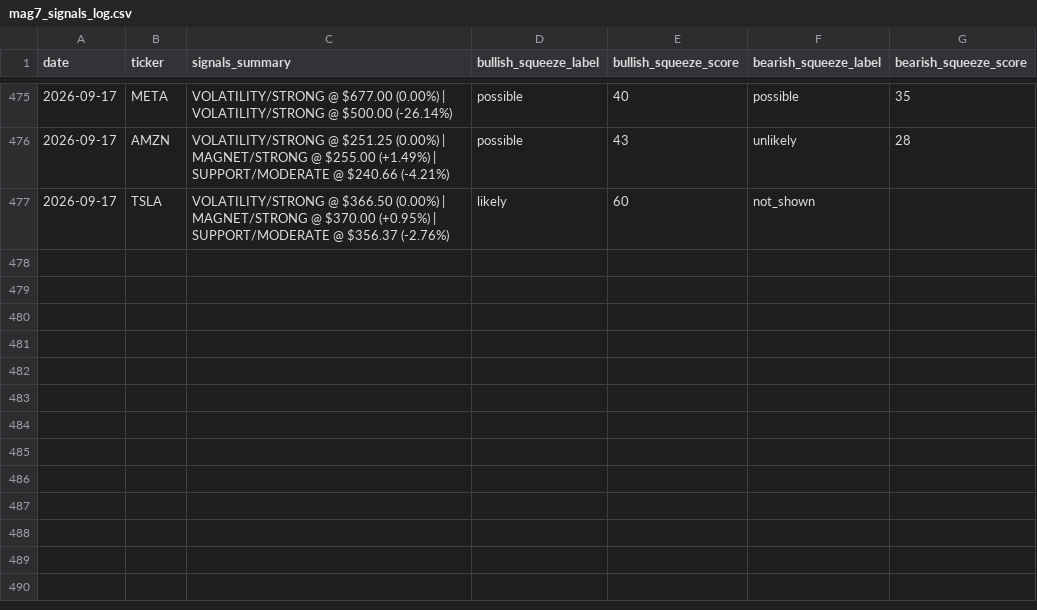
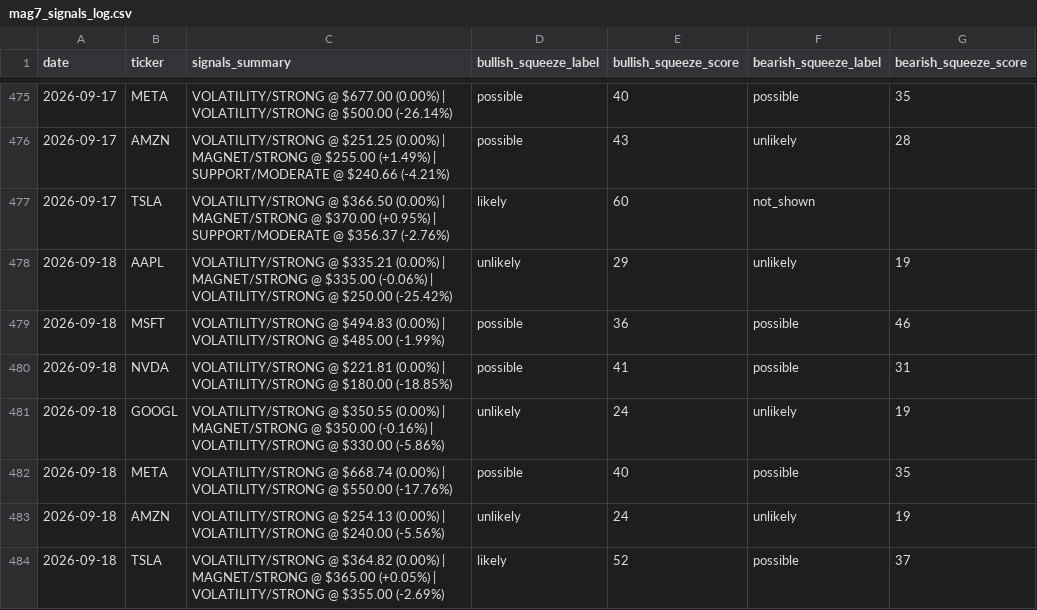
Before and after one commit to one7rade-byte/gex-tracker, a CSV file: mag7_signals_log.csv, drawn as a sheet; only a part is shown, gaps mark what is left out.

Commit message:
Update Mag 7 signals + squeeze screener

```diff
--- a/mag7_signals_log.csv
+++ b/mag7_signals_log.csv
@@ -477 +477,8 @@ date,ticker,signals_summary,bullish_squeeze_label,bullish_squeeze_score,bearish_
 2026-09-17,TSLA,VOLATILITY/STRONG @ $366.50 (0.00%) | MAGNET/STRONG @ $370.00 (+0.95%) | SUPPORT/MODERATE @ $356.37 (-2.76%),likely,60,not_shown,
+2026-09-18,AAPL,VOLATILITY/STRONG @ $335.21 (0.00%) | MAGNET/STRONG @ $335.00 (-0.06%) | VOLATILITY/STRONG @ $250.00 (-25.42%),unlikely,29,unlikely,19
+2026-09-18,MSFT,VOLATILITY/STRONG @ $494.83 (0.00%) | VOLATILITY/STRONG @ $485.00 (-1.99%),possible,36,possible,46
+2026-09-18,NVDA,VOLATILITY/STRONG @ $221.81 (0.00%) | VOLATILITY/STRONG @ $180.00 (-18.85%),possible,41,possible,31
+2026-09-18,GOOGL,VOLATILITY/STRONG @ $350.55 (0.00%) | MAGNET/STRONG @ $350.00 (-0.16%) | VOLATILITY/STRONG @ $330.00 (-5.86%),unlikely,24,unlikely,19
+2026-09-18,META,VOLATILITY/STRONG @ $668.74 (0.00%) | VOLATILITY/STRONG @ $550.00 (-17.76%),possible,40,possible,35
+2026-09-18,AMZN,VOLATILITY/STRONG @ $254.13 (0.00%) | VOLATILITY/STRONG @ $240.00 (-5.56%),unlikely,24,unlikely,19
+2026-09-18,TSLA,VOLATILITY/STRONG @ $364.82 (0.00%) | MAGNET/STRONG @ $365.00 (+0.05%) | VOLATILITY/STRONG @ $355.00 (-2.69%),likely,52,possible,37
```
